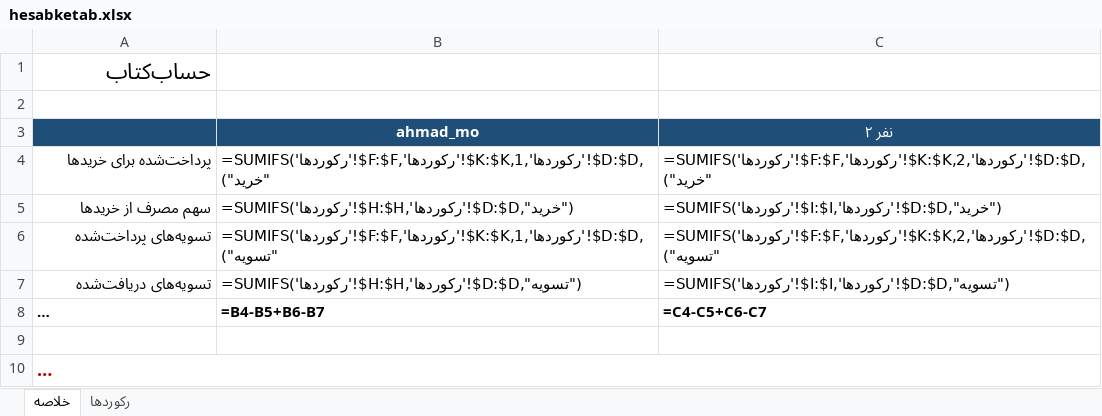
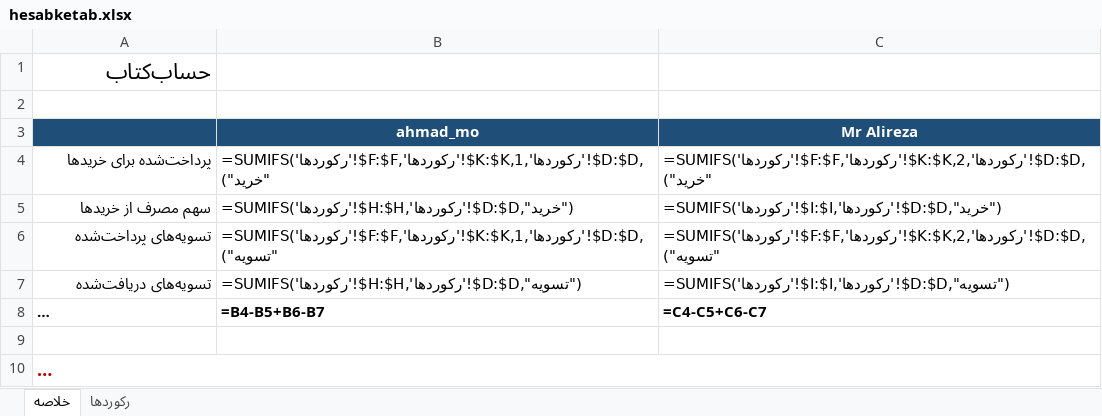
Before and after one commit to alirezahasheminezhad/hesabketab, an Excel workbook: exports/hesabketab.xlsx, sheet خلاصه, drawn as a sheet; long unchanged cells end in …; values as stored, in another font and other column widths than the file's, no borders; formulas without a stored value are shown as written; the diff names each change by its address in the sheet, - before the commit and + after, or states it on an @@ line.

```diff
--- a/exports/hesabketab.xlsx (sheet خلاصه)
+++ b/exports/hesabketab.xlsx (sheet خلاصه)
-C3: نفر ۲
+C3: Mr Alireza
```
Also changed, not shown: sheet رکوردها, 1 other file.
